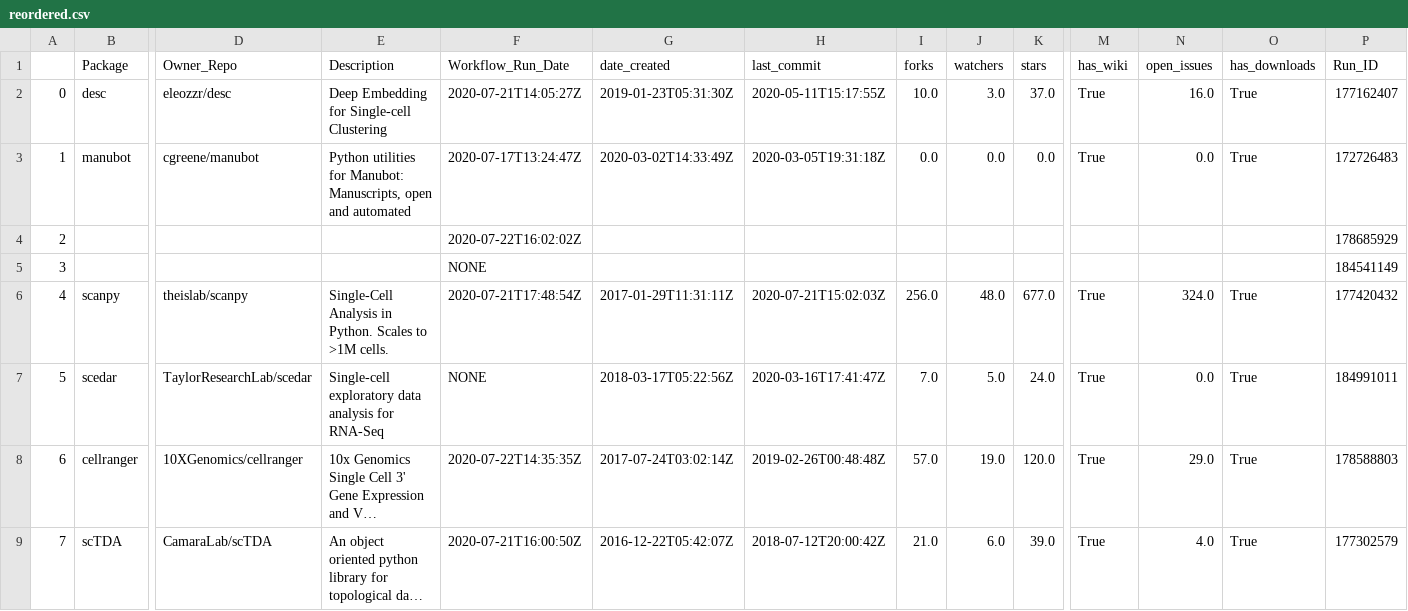
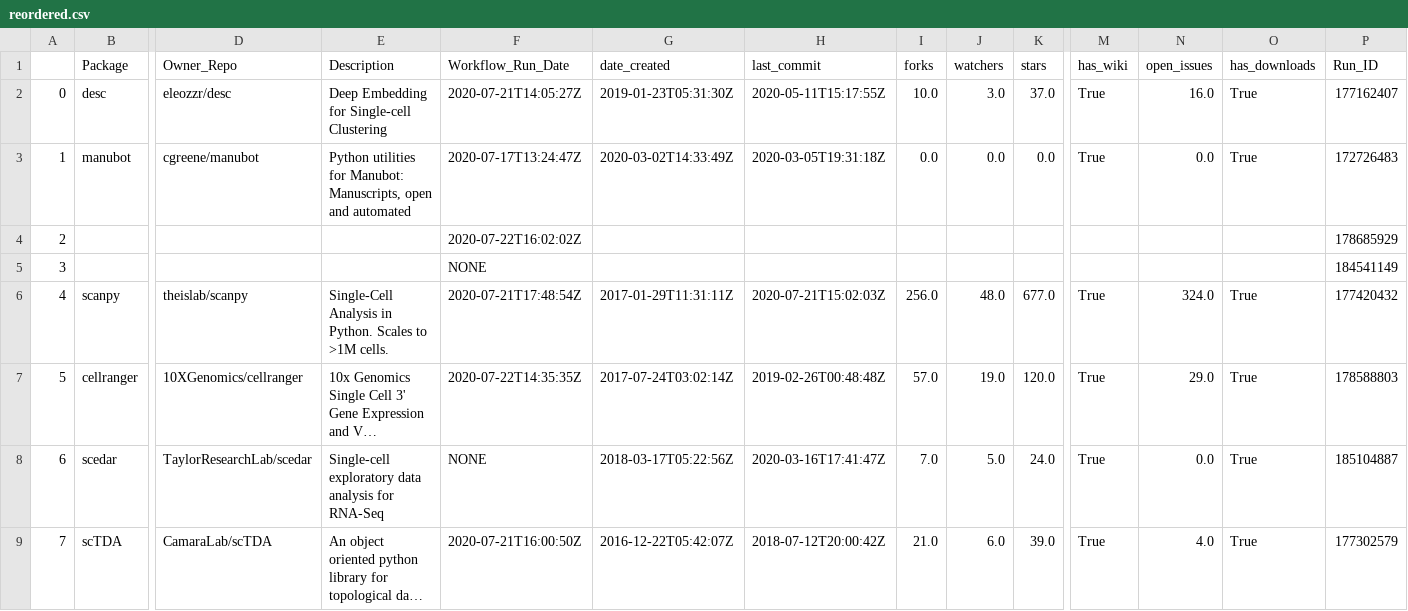
Before and after one commit to benstear/biopypir_logs, a CSV file: reordered.csv, drawn as a sheet; only a part is shown, gaps mark what is left out; long unchanged cells end in …; removed rows and columns are numbered as before the commit, all else as after; rows hold the shown columns only; the diff names each change by its address in the sheet, - before the commit and + after, or states it on an @@ line.

```diff
--- a/reordered.csv
+++ b/reordered.csv
-row 7: 5 | scedar | TaylorResearchLab/scedar | Single-cell exploratory data analysis for RNA-Seq | NONE | 2018-03-17T05:22:56Z | 2020-03-16T17:41:47Z | 7.0 | 5.0 | 24.0 | True | 0.0 | True | 184991011
-A7: 6
+A7: 5
+row 8: 6 | scedar | TaylorResearchLab/scedar | Single-cell exploratory data analysis for RNA-Seq | NONE | 2018-03-17T05:22:56Z | 2020-03-16T17:41:47Z | 7.0 | 5.0 | 24.0 | True | 0.0 | True | 185104887
```
Also changed, not shown: log_matrix.csv, original_order.csv, 3 other files.
